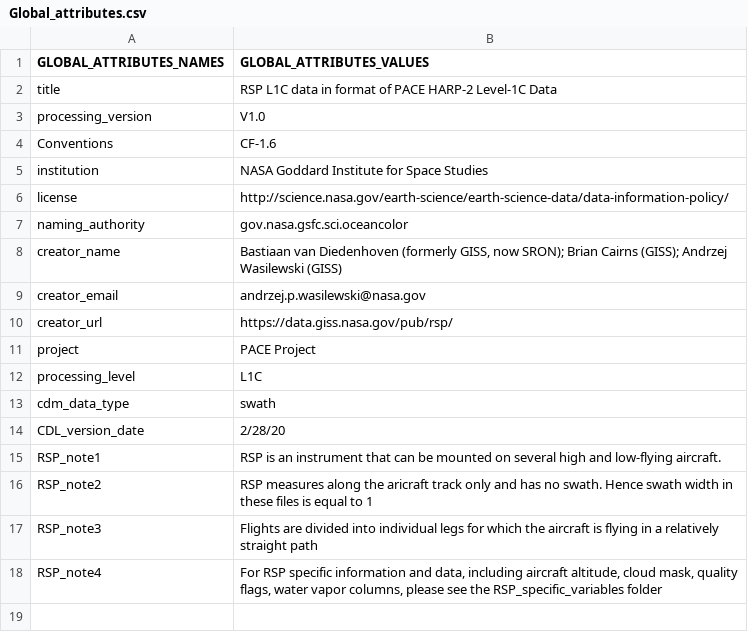
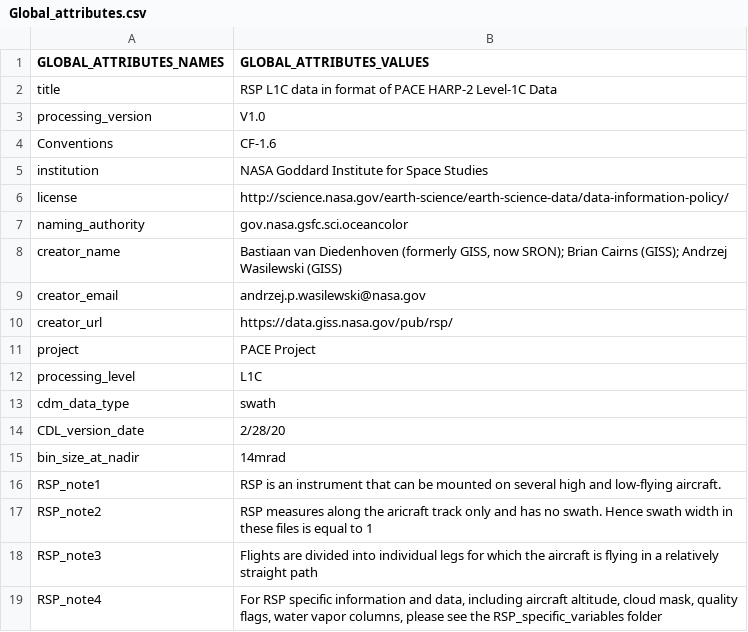
Before and after one commit to bastiaanvd/RSP_L1C_2_PACE_L1C_IDL, a CSV file: DATA_STRUCTURE/Global_attributes.csv, drawn as a sheet.

Commit message:
Update Global_attributes.csv

```diff
--- a/DATA_STRUCTURE/Global_attributes.csv
+++ b/DATA_STRUCTURE/Global_attributes.csv
@@ -14,2 +14,3 @@ cdm_data_type,swath
 CDL_version_date,2/28/20
+bin_size_at_nadir,14mrad
 RSP_note1,RSP is an instrument that can be mounted on several high and low-flying aircraft.
```
